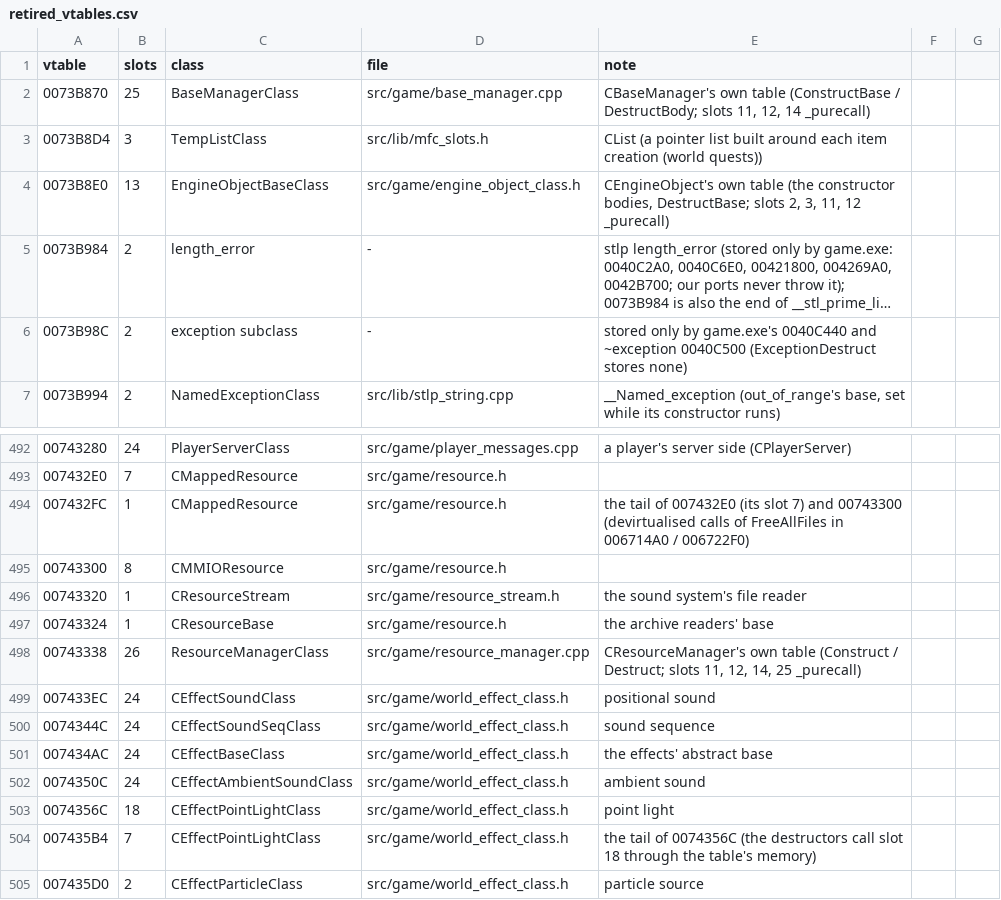
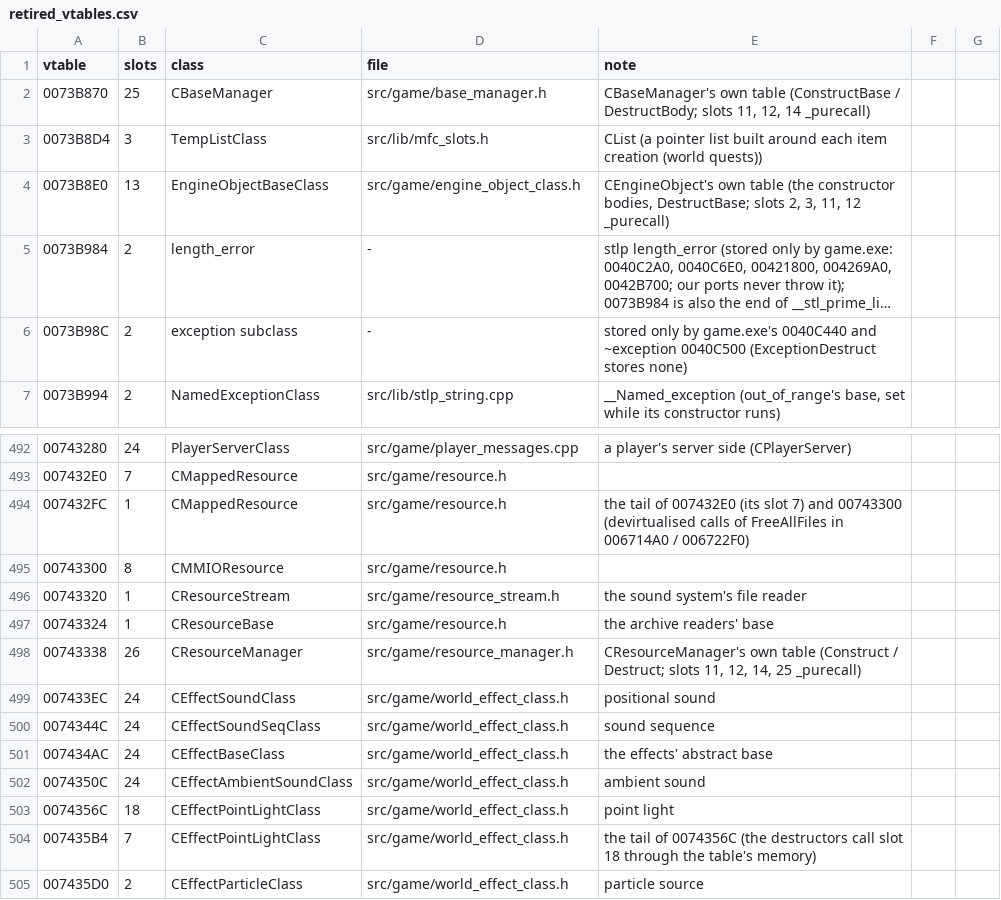
Before and after one commit to DoctorGester/ei-rebuild, a CSV file: config/retired_vtables.csv, drawn as a sheet; only a part is shown, gaps mark what is left out; long unchanged cells end in ….

```diff
--- a/config/retired_vtables.csv
+++ b/config/retired_vtables.csv
@@ -1,3 +1,3 @@
 vtable,slots,class,file,note
-0073B870,25,BaseManagerClass,src/game/base_manager.cpp,"CBaseManager's own table (ConstructBase / DestructBody; slots 11, 12, 14 _purecall)"
+0073B870,25,CBaseManager,src/game/base_manager.h,"CBaseManager's own table (ConstructBase / DestructBody; slots 11, 12, 14 _purecall)"
 0073B8D4,3,TempListClass,src/lib/mfc_slots.h,CList (a pointer list built around each item creation (world quests))
@@ -497,3 +497,3 @@ vtable,slots,class,file,note
 00743324,1,CResourceBase,src/game/resource.h,the archive readers' base
-00743338,26,ResourceManagerClass,src/game/resource_manager.cpp,"CResourceManager's own table (Construct / Destruct; slots 11, 12, 14, 25 _purecall)"
+00743338,26,CResourceManager,src/game/resource_manager.h,"CResourceManager's own table (Construct / Destruct; slots 11, 12, 14, 25 _purecall)"
 007433EC,24,CEffectSoundClass,src/game/world_effect_class.h,positional sound
```
Also changed, not shown: 44 other files.
